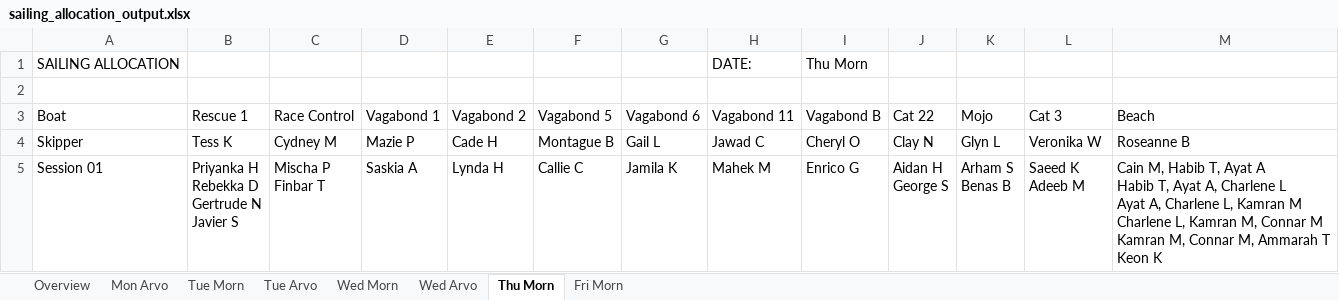
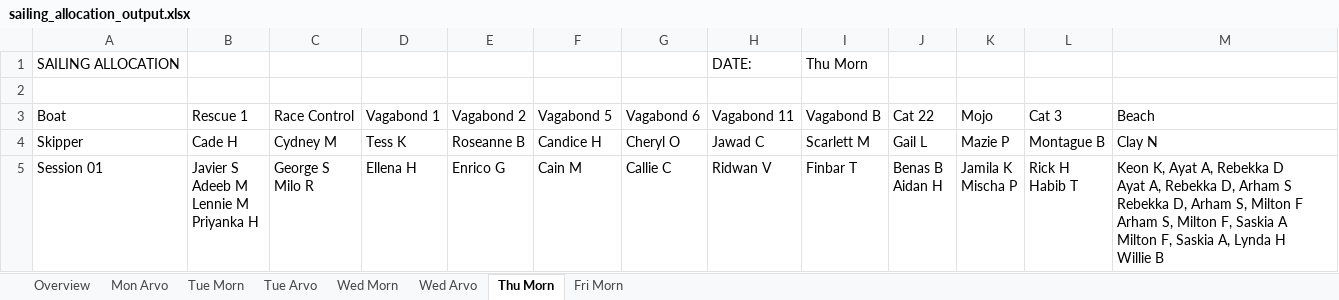
Before and after one commit to jbjbjb1/sailing_allocations, an Excel workbook: sailing_allocation_output.xlsx, sheet Thu Morn, drawn as a sheet; only a part is shown; values as stored, in another font and other column widths than the file's, no borders; ↵ is a line break in a cell; the diff covers the shown part only; the diff names each change by its address in the sheet, - before the commit and + after, or states it on an @@ line.

```diff
--- a/sailing_allocation_output.xlsx (sheet Thu Morn)
+++ b/sailing_allocation_output.xlsx (sheet Thu Morn)
-B4 (Rescue 1): Tess K
+B4 (Rescue 1): Cade H
-D4 (Vagabond 1): Mazie P
+D4 (Vagabond 1): Tess K
-E4 (Vagabond 2): Cade H
+E4 (Vagabond 2): Roseanne B
-F4 (Vagabond 5): Montague B
+F4 (Vagabond 5): Candice H
-G4 (Vagabond 6): Gail L
+G4 (Vagabond 6): Cheryl O
-I4 (Vagabond B): Cheryl O
+I4 (Vagabond B): Scarlett M
-J4 (Cat 22): Clay N
+J4 (Cat 22): Gail L
-K4 (Mojo): Glyn L
+K4 (Mojo): Mazie P
-L4 (Cat 3): Veronika W
+L4 (Cat 3): Montague B
-M4 (Beach): Roseanne B
+M4 (Beach): Clay N
-B5 (Rescue 1): Priyanka H ↵ Rebekka D ↵ Gertrude N ↵ Javier S
+B5 (Rescue 1): Javier S ↵ Adeeb M ↵ Lennie M ↵ Priyanka H
-C5 (Race Control): Mischa P ↵ Finbar T
+C5 (Race Control): George S ↵ Milo R
-D5 (Vagabond 1): Saskia A
+D5 (Vagabond 1): Ellena H
-E5 (Vagabond 2): Lynda H
+E5 (Vagabond 2): Enrico G
-F5 (Vagabond 5): Callie C
+F5 (Vagabond 5): Cain M
-G5 (Vagabond 6): Jamila K
+G5 (Vagabond 6): Callie C
-H5 (Vagabond 11): Mahek M
+H5 (Vagabond 11): Ridwan V
-I5 (Vagabond B): Enrico G
+I5 (Vagabond B): Finbar T
-J5 (Cat 22): Aidan H ↵ George S
+J5 (Cat 22): Benas B ↵ Aidan H
-K5 (Mojo): Arham S ↵ Benas B
+K5 (Mojo): Jamila K ↵ Mischa P
-L5 (Cat 3): Saeed K ↵ Adeeb M
+L5 (Cat 3): Rick H ↵ Habib T
-M5 (Beach): Cain M, Habib T, Ayat A ↵ Habib T, Ayat A, Charlene L ↵ Ayat A, Charlene L, Kamran M ↵ Charlene L, Kamran M, Connar M ↵ Kamran M, Connar M, Ammarah T ↵ Keon K
+M5 (Beach): Keon K, Ayat A, Rebekka D ↵ Ayat A, Rebekka D, Arham S ↵ Rebekka D, Arham S, Milton F ↵ Arham S, Milton F, Saskia A ↵ Milton F, Saskia A, Lynda H ↵ Willie B
```
Also changed, not shown: 24 edited cells elsewhere in this sheet, sheet Tue Morn, sheet Fri Morn, sheet Tue Arvo, sheet Mon Arvo, sheet Wed Morn, sheet Wed Arvo, input_data.xlsx, 4 other files.
